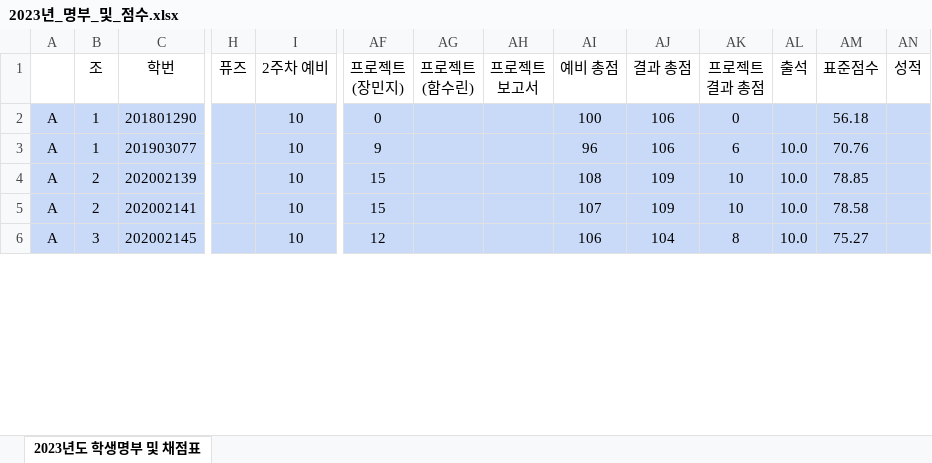
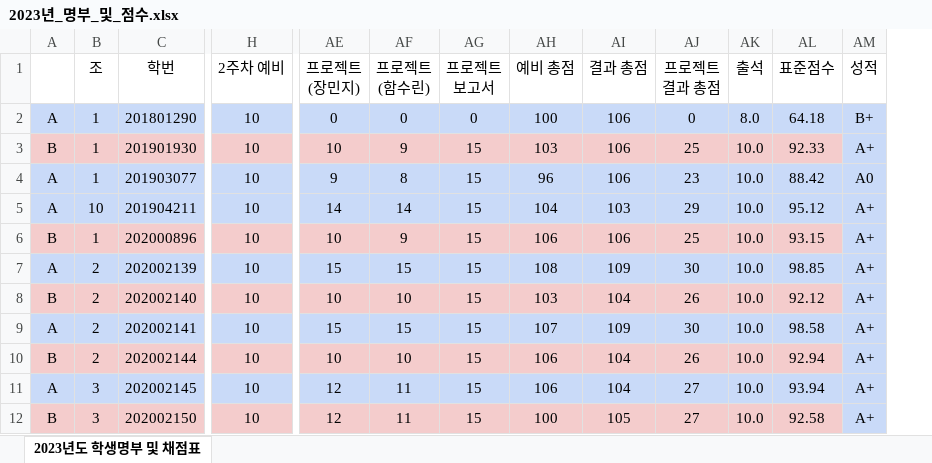
Before and after one commit to ISL-Homepage/ISL-Homepage.github.io, an Excel workbook: attachments/2023년_명부_및_점수.xlsx, sheet 2023년도 학생명부 및 채점표, drawn as a sheet; only a part is shown, gaps mark what is left out; values as stored, in another font and other column widths than the file's, no borders; conditional formats not drawn; removed rows and columns are numbered as before the commit, all else as after; rows hold the shown columns only; the diff covers the shown part only; the diff names each change by its address in the sheet, - before the commit and + after, or states it on an @@ line.

```diff
--- a/attachments/2023년_명부_및_점수.xlsx (sheet 2023년도 학생명부 및 채점표)
+++ b/attachments/2023년_명부_및_점수.xlsx (sheet 2023년도 학생명부 및 채점표)
-column H (퓨즈), empty
-AF2 (프로젝트 (함수린)): (empty)
+AF2 (프로젝트 (함수린)): 0
-AG2 (프로젝트 보고서): (empty)
+AG2 (프로젝트 보고서): 0
-AK2 (출석): (empty)
+AK2 (출석): 8.0
-AL2 (표준점수): 56.18
+AL2 (표준점수): 64.18
-AM2 (성적): (empty)
+AM2 (성적): B+
+row 3: B | 1 | 201901930 | 10 | 10 | 9 | 15 | 103 | 106 | 25 | 10.0 | 92.33 | A+
-AF4 (프로젝트 (함수린)): (empty)
+AF4 (프로젝트 (함수린)): 8
-AG4 (프로젝트 보고서): (empty)
+AG4 (프로젝트 보고서): 15
-AJ4 (프로젝트 결과 총점): 6
+AJ4 (프로젝트 결과 총점): 23
-AL4 (표준점수): 70.76
+AL4 (표준점수): 88.42
-AM4 (성적): (empty)
+AM4 (성적): A0
+row 5: A | 10 | 201904211 | 10 | 14 | 14 | 15 | 104 | 103 | 29 | 10.0 | 95.12 | A+
+row 6: B | 1 | 202000896 | 10 | 10 | 9 | 15 | 106 | 106 | 25 | 10.0 | 93.15 | A+
-AF7 (프로젝트 (함수린)): (empty)
+AF7 (프로젝트 (함수린)): 15
-AG7 (프로젝트 보고서): (empty)
+AG7 (프로젝트 보고서): 15
-AJ7 (프로젝트 결과 총점): 10
+AJ7 (프로젝트 결과 총점): 30
-AL7 (표준점수): 78.85
+AL7 (표준점수): 98.85
-AM7 (성적): (empty)
+AM7 (성적): A+
+row 8: B | 2 | 202002140 | 10 | 10 | 10 | 15 | 103 | 104 | 26 | 10.0 | 92.12 | A+
-AF9 (프로젝트 (함수린)): (empty)
+AF9 (프로젝트 (함수린)): 15
-AG9 (프로젝트 보고서): (empty)
+AG9 (프로젝트 보고서): 15
-AJ9 (프로젝트 결과 총점): 10
+AJ9 (프로젝트 결과 총점): 30
-AL9 (표준점수): 78.58
+AL9 (표준점수): 98.58
-AM9 (성적): (empty)
+AM9 (성적): A+
+row 10: B | 2 | 202002144 | 10 | 10 | 10 | 15 | 106 | 104 | 26 | 10.0 | 92.94 | A+
-AF11 (프로젝트 (함수린)): (empty)
+AF11 (프로젝트 (함수린)): 11
-AG11 (프로젝트 보고서): (empty)
+AG11 (프로젝트 보고서): 15
-AJ11 (프로젝트 결과 총점): 8
+AJ11 (프로젝트 결과 총점): 27
-AL11 (표준점수): 75.27
+AL11 (표준점수): 93.94
-AM11 (성적): (empty)
+AM11 (성적): A+
+row 12: B | 3 | 202002150 | 10 | 12 | 11 | 15 | 100 | 105 | 27 | 10.0 | 92.58 | A+
```
Also changed, not shown: 10 added rows, 22 removed rows, 80 edited cells and cell formats elsewhere in this sheet, formulas that keep their value, hidden cells, 1 other file.
